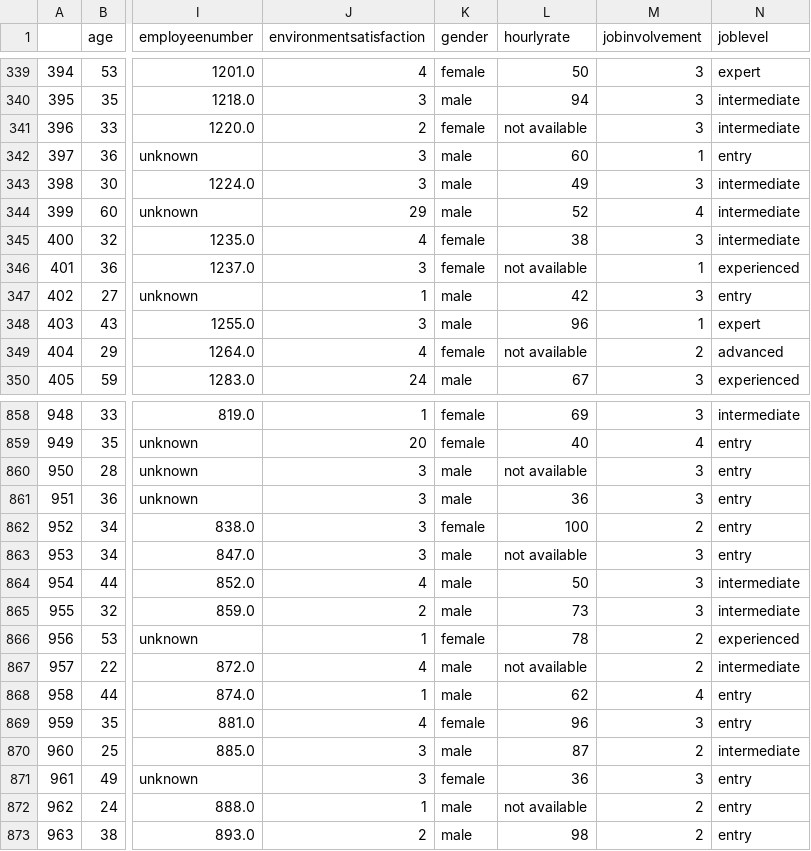
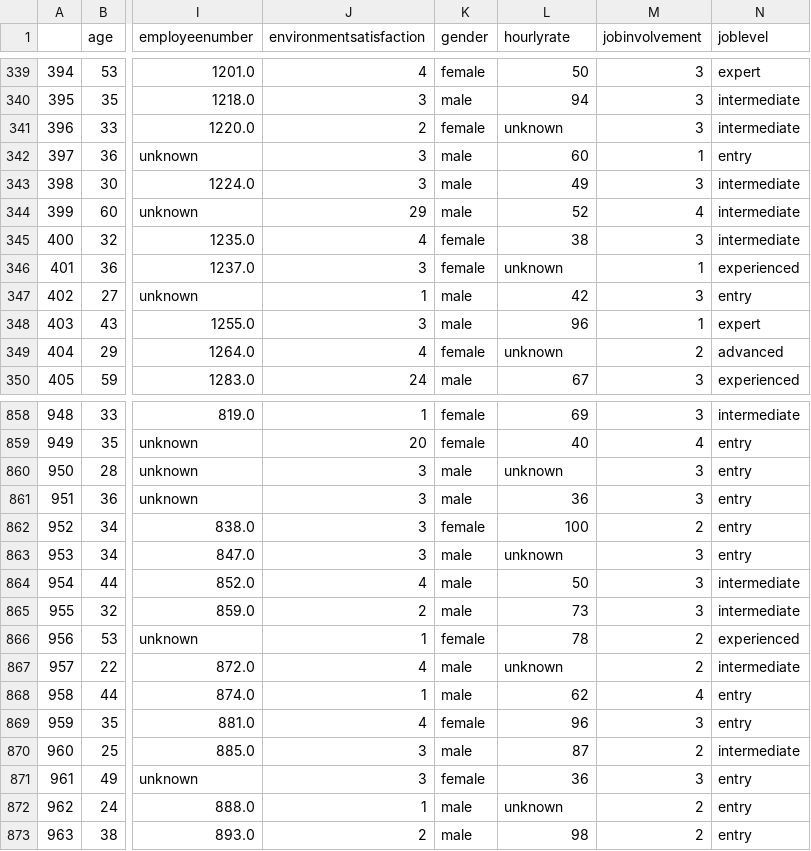
Before and after one commit to Adalab/https-github.com-Adalab-proyecto-da-promo-F-modulo-3-team-5, a CSV file: hr_limpio.csv, drawn as a sheet; only a part is shown, gaps mark what is left out; the diff covers the shown part only; the diff names each change by its address in the sheet, - before the commit and + after, or states it on an @@ line.

```diff
--- a/hr_limpio.csv
+++ b/hr_limpio.csv
-L341 (hourlyrate): not available
+L341 (hourlyrate): unknown
-L346 (hourlyrate): not available
+L346 (hourlyrate): unknown
-L349 (hourlyrate): not available
+L349 (hourlyrate): unknown
-L860 (hourlyrate): not available
+L860 (hourlyrate): unknown
-L863 (hourlyrate): not available
+L863 (hourlyrate): unknown
-L867 (hourlyrate): not available
+L867 (hourlyrate): unknown
-L872 (hourlyrate): not available
+L872 (hourlyrate): unknown
```
Also changed, not shown: 73 edited cells elsewhere in this file, hr_limpio_con_nulos.csv, 1 other file.
